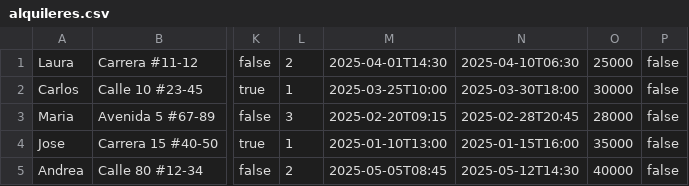
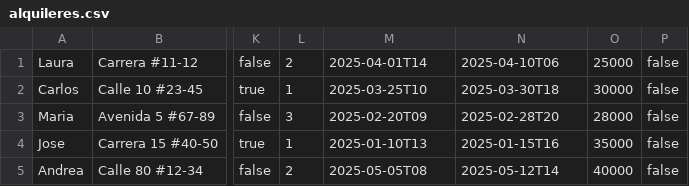
Before and after one commit to FerSAR25/GestordePrestamos, a CSV file: alquileres.csv, drawn as a sheet; only a part is shown, gaps mark what is left out; the diff names each change by its address in the sheet, - before the commit and + after, or states it on an @@ line.

```diff
--- a/alquileres.csv
+++ b/alquileres.csv
-M1: 2025-04-01T14:30
+M1: 2025-04-01T14
-N1: 2025-04-10T06:30
+N1: 2025-04-10T06
-M2: 2025-03-25T10:00
+M2: 2025-03-25T10
-N2: 2025-03-30T18:00
+N2: 2025-03-30T18
-M3: 2025-02-20T09:15
+M3: 2025-02-20T09
-N3: 2025-02-28T20:45
+N3: 2025-02-28T20
-M4: 2025-01-10T13:00
+M4: 2025-01-10T13
-N4: 2025-01-15T16:00
+N4: 2025-01-15T16
-M5: 2025-05-05T08:45
+M5: 2025-05-05T08
-N5: 2025-05-12T14:30
+N5: 2025-05-12T14
```
Also changed, not shown: 2 other files.
